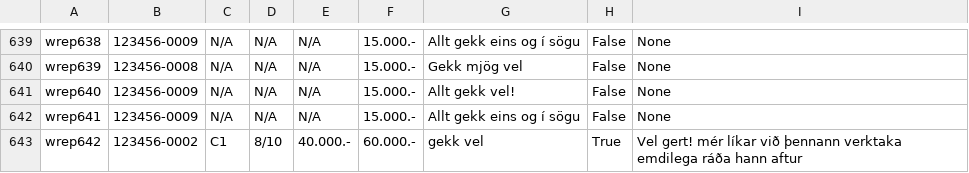
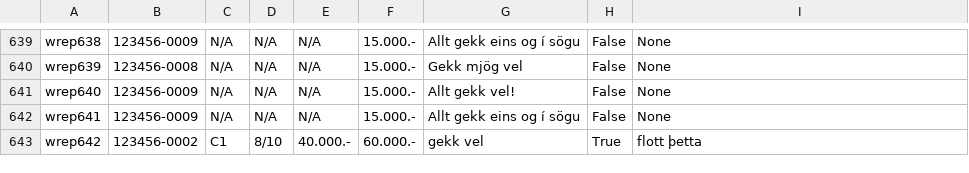
Before and after one commit to saraatla/VLN1-H25, a CSV file: csv/Workreport.csv, drawn as a sheet; only a part is shown, gaps mark what is left out.

```diff
--- a/csv/Workreport.csv
+++ b/csv/Workreport.csv
@@ -642,2 +642,2 @@ wrep640,123456-0009,N/A,N/A,N/A,15.000.-,Allt gekk vel!,False,None
 wrep641,123456-0009,N/A,N/A,N/A,15.000.-,Allt gekk eins og í sögu,False,None
-wrep642,123456-0002,C1,8/10,40.000.-,60.000.-,gekk vel,True,Vel gert! mér líkar við þennann verktaka emdilega ráða hann aftur
+wrep642,123456-0002,C1,8/10,40.000.-,60.000.-,gekk vel,True,flott þetta
```
Also changed, not shown: 2 other files.
